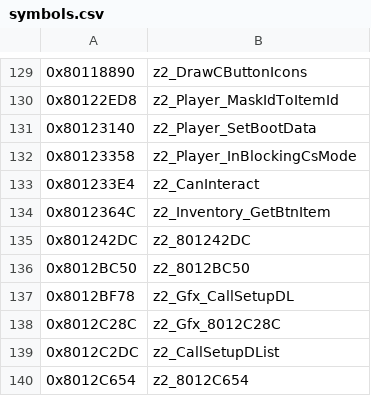
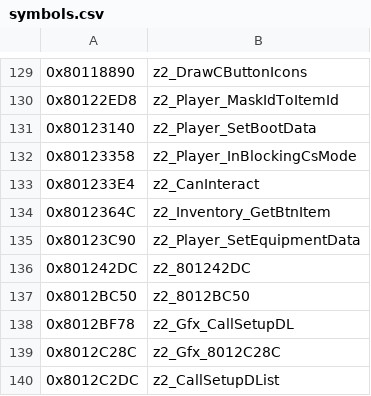
Before and after one commit to isghj5/mm-rando, a CSV file: assembly/symbols.csv, drawn as a sheet; only a part is shown, gaps mark what is left out; the shorter side is filled out with more unchanged rows; the diff names each change by its address in the sheet, - before the commit and + after, or states it on an @@ line.

Commit message:
Fix Take Damage From Void not dealing damage when voiding at the Lens Cave and when deku hopping. Prevent player taking damage from Take Damage Getting Caught after getting the reward from the imprisoned monkey. Add setting Take Damage From Dexihands.

```diff
--- a/assembly/symbols.csv
+++ b/assembly/symbols.csv
+row 135: 0x80123C90 | z2_Player_SetEquipmentData
```
Also changed, not shown: 19 other files.
